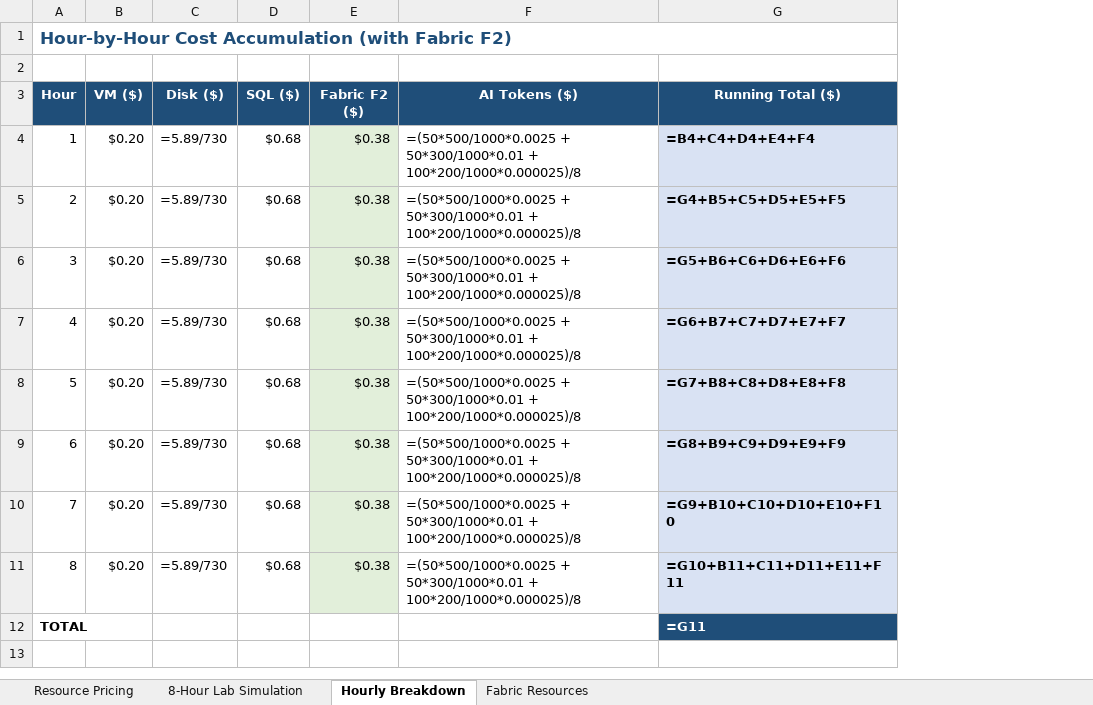
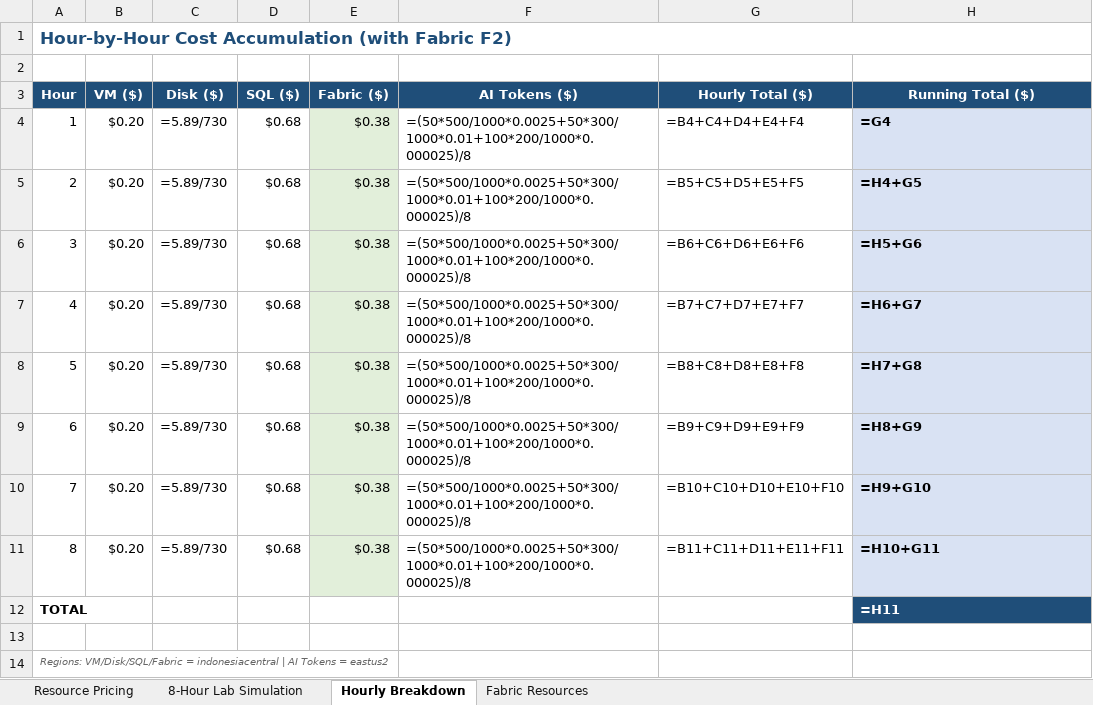
Before and after one commit to ibranibeny/envlab513, an Excel workbook: cost-calculator-8hr.xlsx, sheet Hourly Breakdown, drawn as a sheet; values as stored, in another font and other column widths than the file's, no borders; formulas without a stored value are shown as written; addresses are those after the commit; the diff names each change by its address in the sheet, - before the commit and + after, or states it on an @@ line.

Commit message:
Regenerate XLSX with Region column and disclaimer

```diff
--- a/cost-calculator-8hr.xlsx (sheet Hourly Breakdown)
+++ b/cost-calculator-8hr.xlsx (sheet Hourly Breakdown)
+column G (Hourly Total ($)), rows 4-11: =B4+C4+D4+E4+F4 | =B5+C5+D5+E5+F5 | =B6+C6+D6+E6+F6 | =B7+C7+D7+E7+F7 | =B8+C8+D8+E8+F8 | =B9+C9+D9+E9+F9 | =B10+C10+D10+E10+F10 | =B11+C11+D11+E11+F11
-E3: Fabric F2 ($)
+E3: Fabric ($)
-F4:F11 (AI Tokens ($)): =(50*500/1000*0.0025 + 50*300/1000*0.01 + 100*200/1000*0.000025)/8
+F4:F11 (AI Tokens ($)): =(50*500/1000*0.0025+50*300/1000*0.01+100*200/1000*0.000025)/8
-H4 (Running Total ($)): =B4+C4+D4+E4+F4
+H4 (Running Total ($)): =G4
-H5 (Running Total ($)): =G4+B5+C5+D5+E5+F5
+H5 (Running Total ($)): =H4+G5
-H6 (Running Total ($)): =G5+B6+C6+D6+E6+F6
+H6 (Running Total ($)): =H5+G6
-H7 (Running Total ($)): =G6+B7+C7+D7+E7+F7
+H7 (Running Total ($)): =H6+G7
-H8 (Running Total ($)): =G7+B8+C8+D8+E8+F8
+H8 (Running Total ($)): =H7+G8
-H9 (Running Total ($)): =G8+B9+C9+D9+E9+F9
+H9 (Running Total ($)): =H8+G9
-H10 (Running Total ($)): =G9+B10+C10+D10+E10+F10
+H10 (Running Total ($)): =H9+G10
-H11 (Running Total ($)): =G10+B11+C11+D11+E11+F11
+H11 (Running Total ($)): =H10+G11
-H12 (Running Total ($)): =G11
+H12 (Running Total ($)): =H11
+row 13: (empty)
+row 14: Regions: VM/Disk/SQL/Fabric = indonesiacentral | AI Tokens = eastus2
```
Also changed, not shown: sheet 8-Hour Lab Simulation, sheet Fabric Resources, sheet Resource Pricing.
